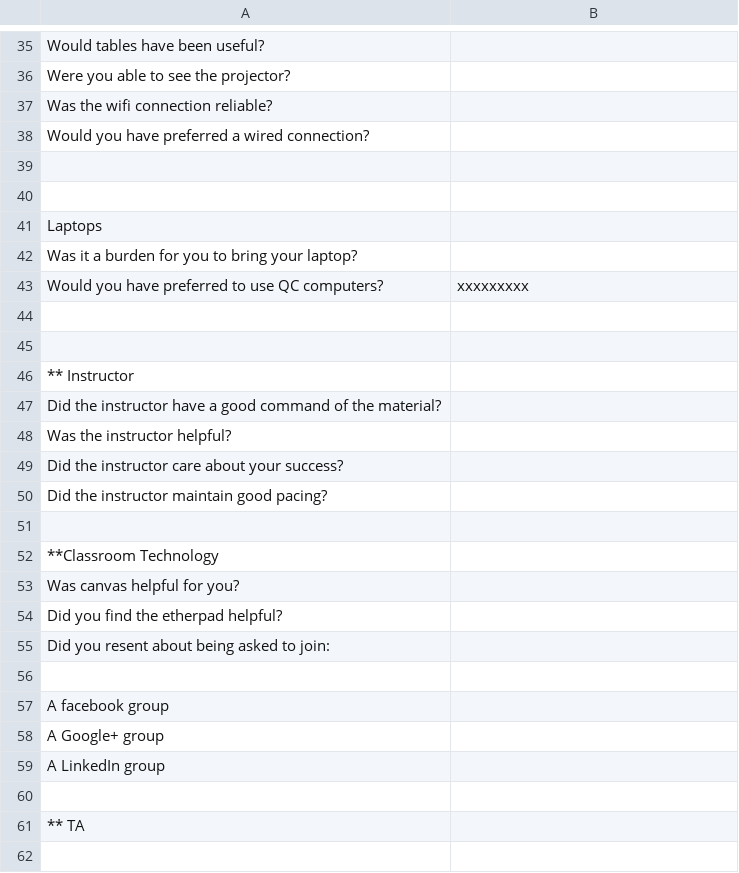
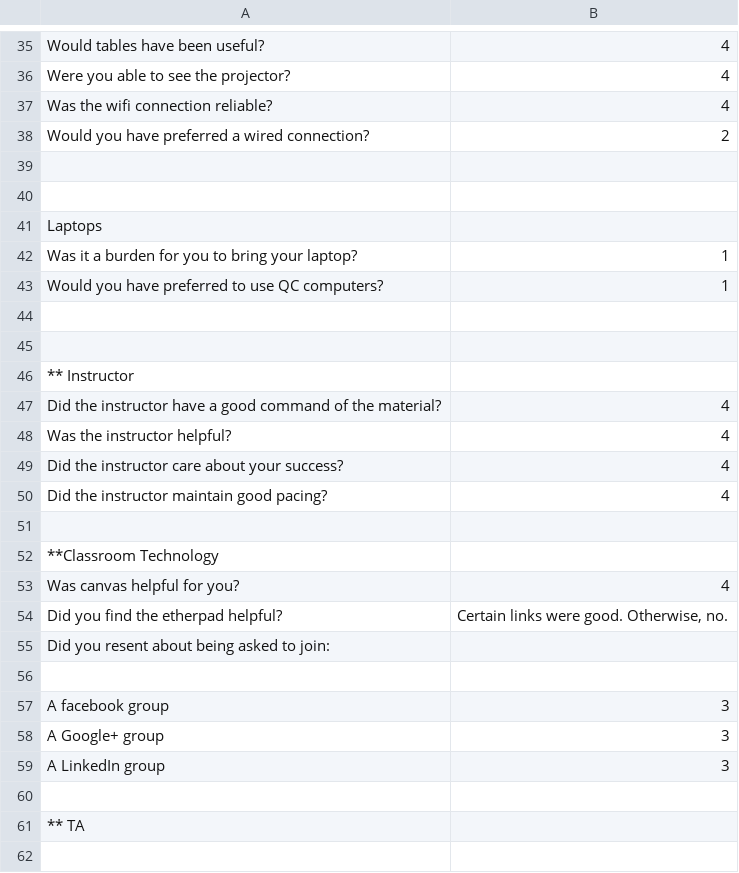
Before and after one commit to EvanMisshula/residentSurvey, a CSV file: residents/Sp2016/leroy-leslie/leroy-leslieSurvey.csv, drawn as a sheet; only a part is shown, gaps mark what is left out; the diff covers the shown part only; the diff names each change by its address in the sheet, - before the commit and + after, or states it on an @@ line.

```diff
--- a/residents/Sp2016/leroy-leslie/leroy-leslieSurvey.csv
+++ b/residents/Sp2016/leroy-leslie/leroy-leslieSurvey.csv
-B35:B37: (empty)
+B35:B37: 4
-B38: (empty)
+B38: 2
-B42: (empty)
+B42: 1
-B43: xxxxxxxxx
+B43: 1
-B47:B50: (empty)
+B47:B50: 4
-B53: (empty)
+B53: 4
-B54: (empty)
+B54: Certain links were good. Otherwise, no.
-B57:B59: (empty)
+B57:B59: 3
```
Also changed, not shown: 63 edited cells elsewhere in this file, 1 other file.
